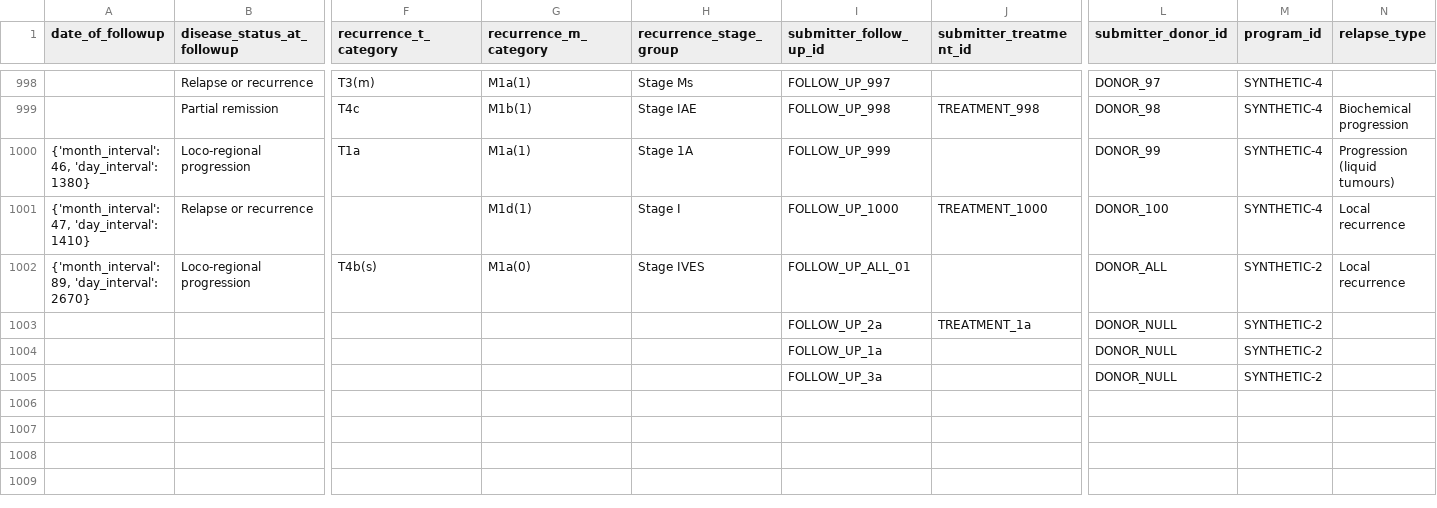
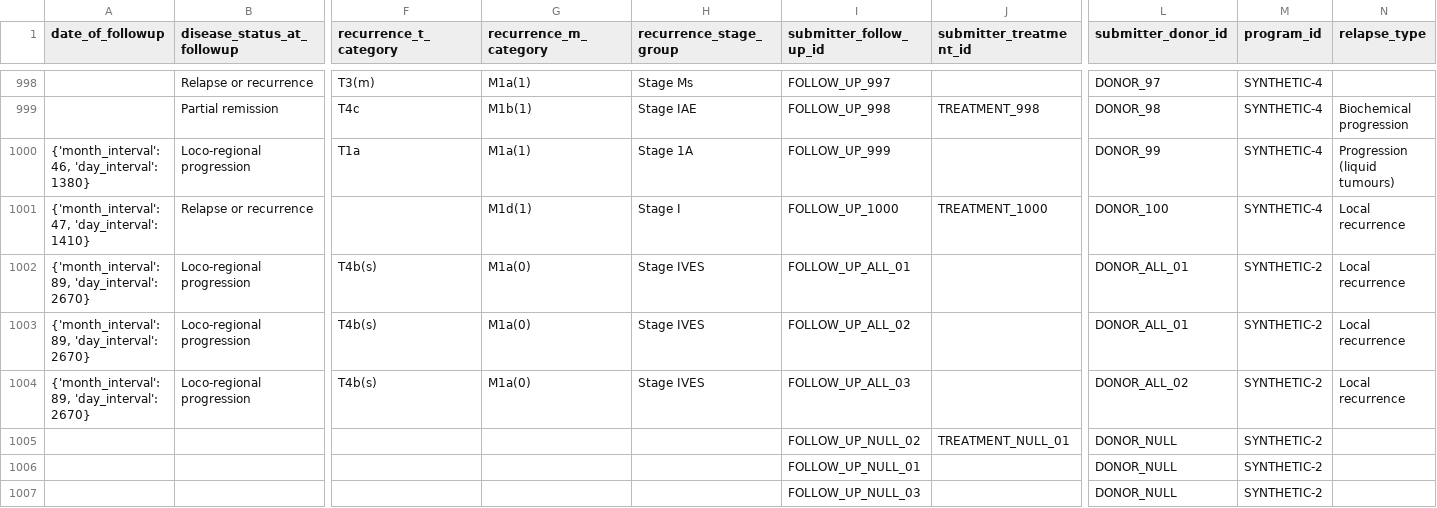
Before and after one commit to CanDIG/mohccn-synthetic-data, a CSV file: medium_dataset_csv/raw_data/FollowUp.csv, drawn as a sheet; only a part is shown, gaps mark what is left out; addresses are those after the commit; rows hold the shown columns only; the diff names each change by its address in the sheet, - before the commit and + after, or states it on an @@ line.

```diff
--- a/medium_dataset_csv/raw_data/FollowUp.csv
+++ b/medium_dataset_csv/raw_data/FollowUp.csv
-L1002 (submitter_donor_id): DONOR_ALL
+L1002 (submitter_donor_id): DONOR_ALL_01
+row 1003: {'month_interval': 89, 'day_interval': 2670} | Loco-regional progression | T4b(s) | M1a(0) | Stage IVES | FOLLOW_UP_ALL_02 |  | DONOR_ALL_01 | SYNTHETIC-2 | Local recurrence
+row 1004: {'month_interval': 89, 'day_interval': 2670} | Loco-regional progression | T4b(s) | M1a(0) | Stage IVES | FOLLOW_UP_ALL_03 |  | DONOR_ALL_02 | SYNTHETIC-2 | Local recurrence
-I1005 (submitter_follow_up_id): FOLLOW_UP_2a
+I1005 (submitter_follow_up_id): FOLLOW_UP_NULL_02
-J1005 (submitter_treatment_id): TREATMENT_1a
+J1005 (submitter_treatment_id): TREATMENT_NULL_01
-I1006 (submitter_follow_up_id): FOLLOW_UP_1a
+I1006 (submitter_follow_up_id): FOLLOW_UP_NULL_01
-I1007 (submitter_follow_up_id): FOLLOW_UP_3a
+I1007 (submitter_follow_up_id): FOLLOW_UP_NULL_03
```
Also changed, not shown: large_dataset_csv/raw_data/Surgery.csv, medium_dataset_csv/raw_data/Biomarker.csv, 23 other files.
